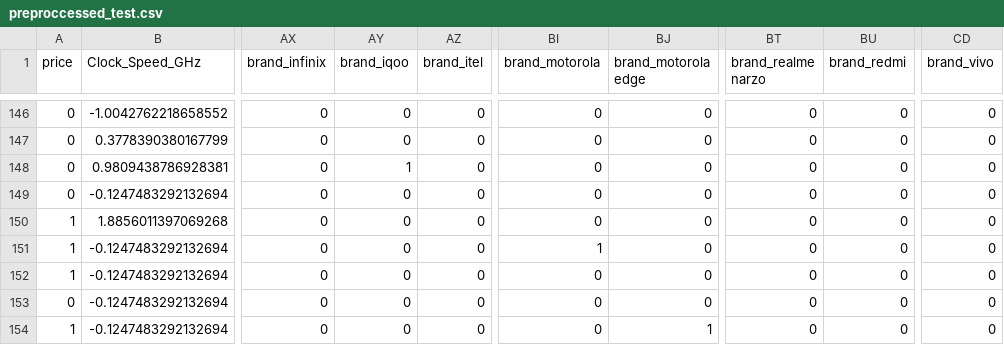
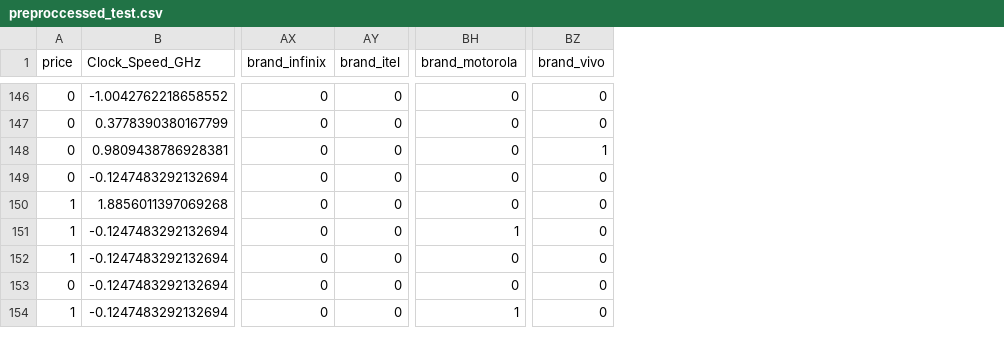
Before and after one commit to MinaBoktor/Smart-Phone-Prices-Prediction, a CSV file: preproccessed_test.csv, drawn as a sheet; only a part is shown, gaps mark what is left out; removed rows and columns are numbered as before the commit, all else as after; the diff covers the shown part only; the diff names each change by its address in the sheet, - before the commit and + after, or states it on an @@ line.

```diff
--- a/preproccessed_test.csv
+++ b/preproccessed_test.csv
-column AY (brand_iqoo), rows 146-154: 0 | 0 | 1 | 0 | 0 | 0 | 0 | 0 | 0
-column BJ (brand_motorola edge), rows 146-154: 0 | 0 | 0 | 0 | 0 | 0 | 0 | 0 | 1
-column BT (brand_realme narzo), rows 146-154: all 0
-column BU (brand_redmi), rows 146-154: all 0
-BZ148 (brand_vivo): 0
+BZ148 (brand_vivo): 1
-BH154 (brand_motorola): 0
+BH154 (brand_motorola): 1
```
Also changed, not shown: 5 edited cells elsewhere in this file, 20 other files.
